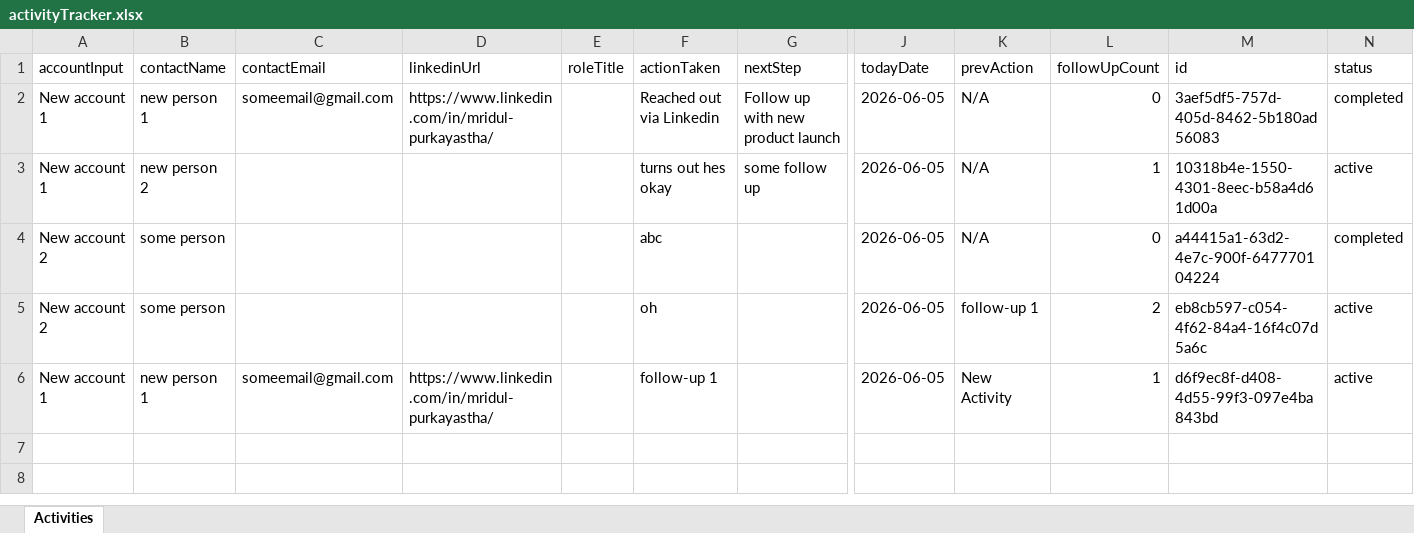
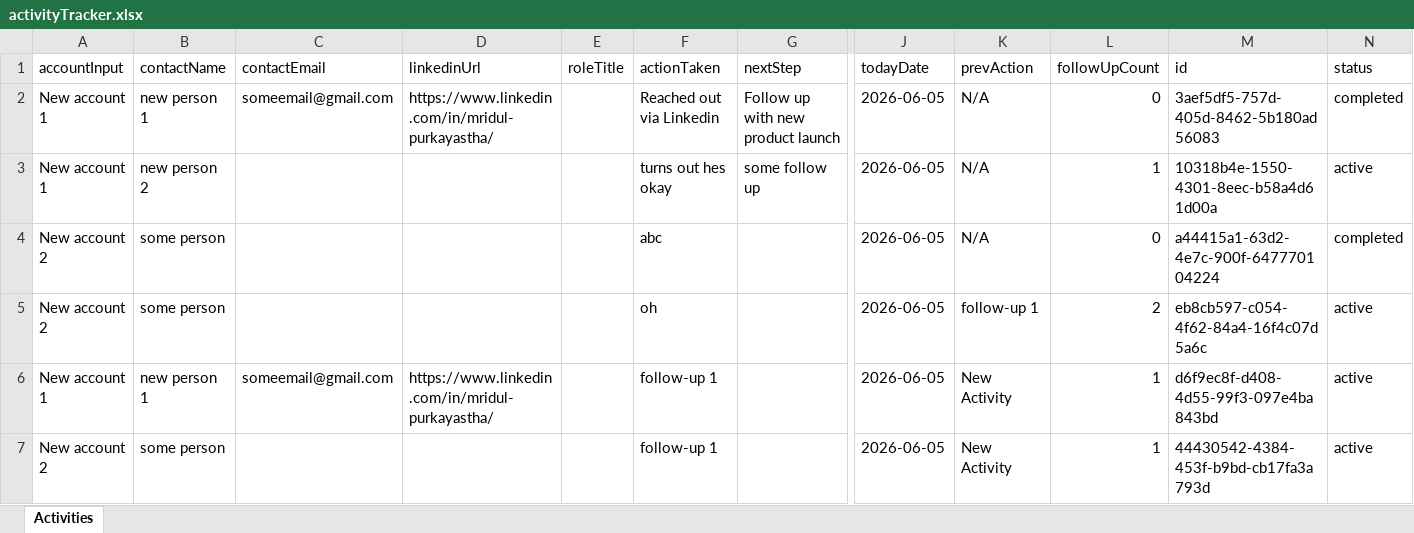
Before and after one commit to mrid-12/Sales-activity-logger, an Excel workbook: server/data/activityTracker.xlsx, sheet Activities, drawn as a sheet; only a part is shown, gaps mark what is left out; values as stored, in another font and other column widths than the file's, no borders; rows hold the shown columns only; the diff names each change by its address in the sheet, - before the commit and + after, or states it on an @@ line.

```diff
--- a/server/data/activityTracker.xlsx (sheet Activities)
+++ b/server/data/activityTracker.xlsx (sheet Activities)
+row 7: New account 2 | some person |  |  |  | follow-up 1 |  | 2026-06-05 | New Activity | 1 | 44430542-4384-453f-b9bd-cb17fa3a793d | active
```
Also changed, not shown: 1 other file.
